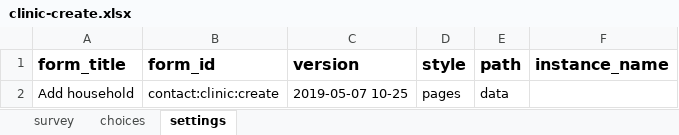
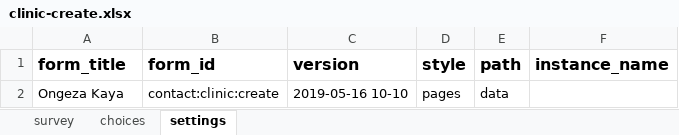
Before and after one commit to sookwalinga/cht-core, an Excel workbook: forms/contact/clinic-create.xlsx, sheet settings, drawn as a sheet; values as stored, in another font and other column widths than the file's, no borders; the diff names each change by its address in the sheet, - before the commit and + after, or states it on an @@ line.

```diff
--- a/forms/contact/clinic-create.xlsx (sheet settings)
+++ b/forms/contact/clinic-create.xlsx (sheet settings)
-A2 (form_title): Add household
+A2 (form_title): Ongeza Kaya
-C2 (version): 2019-05-07 10-25
+C2 (version): 2019-05-16 10-10
```
Also changed, not shown: sheet survey, forms/contact/person-create.xlsx, 2 other files.
